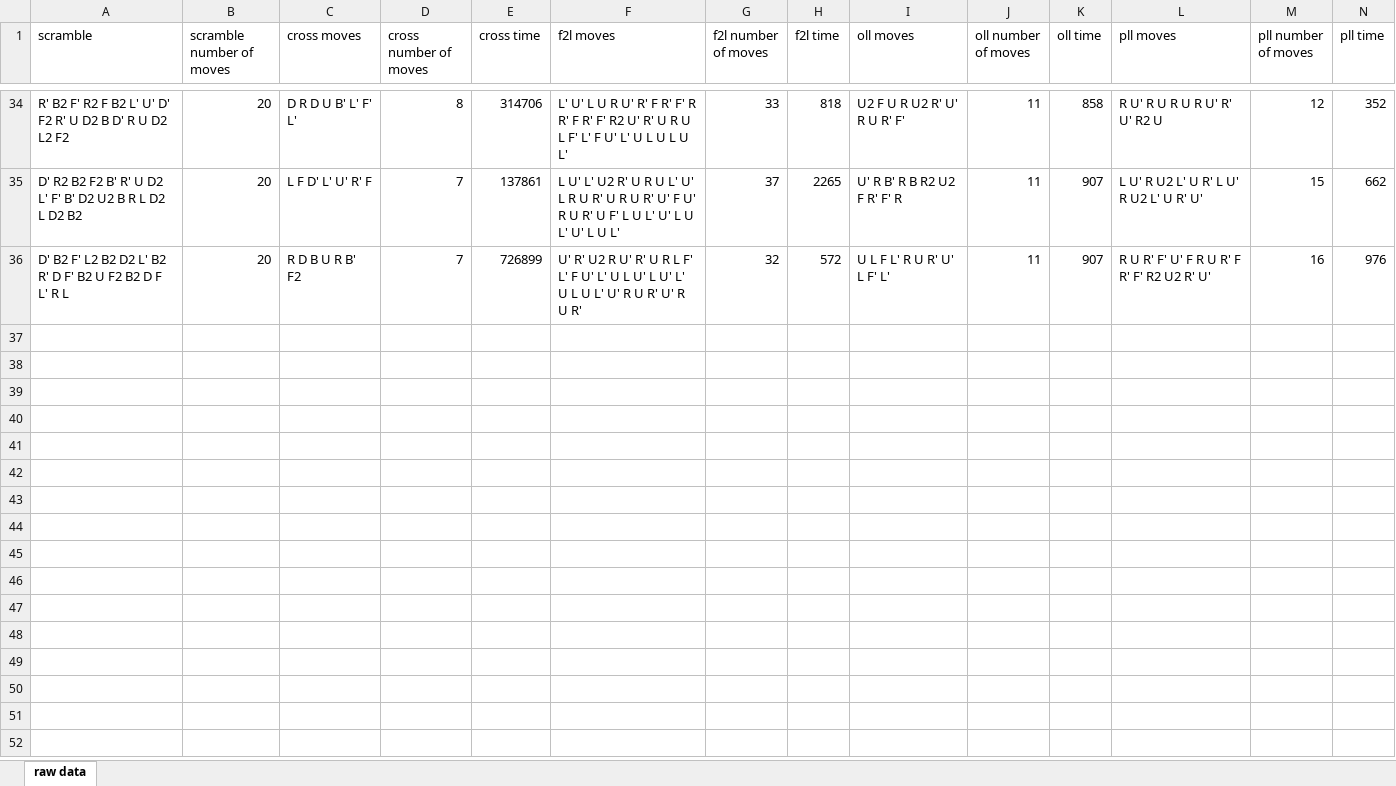
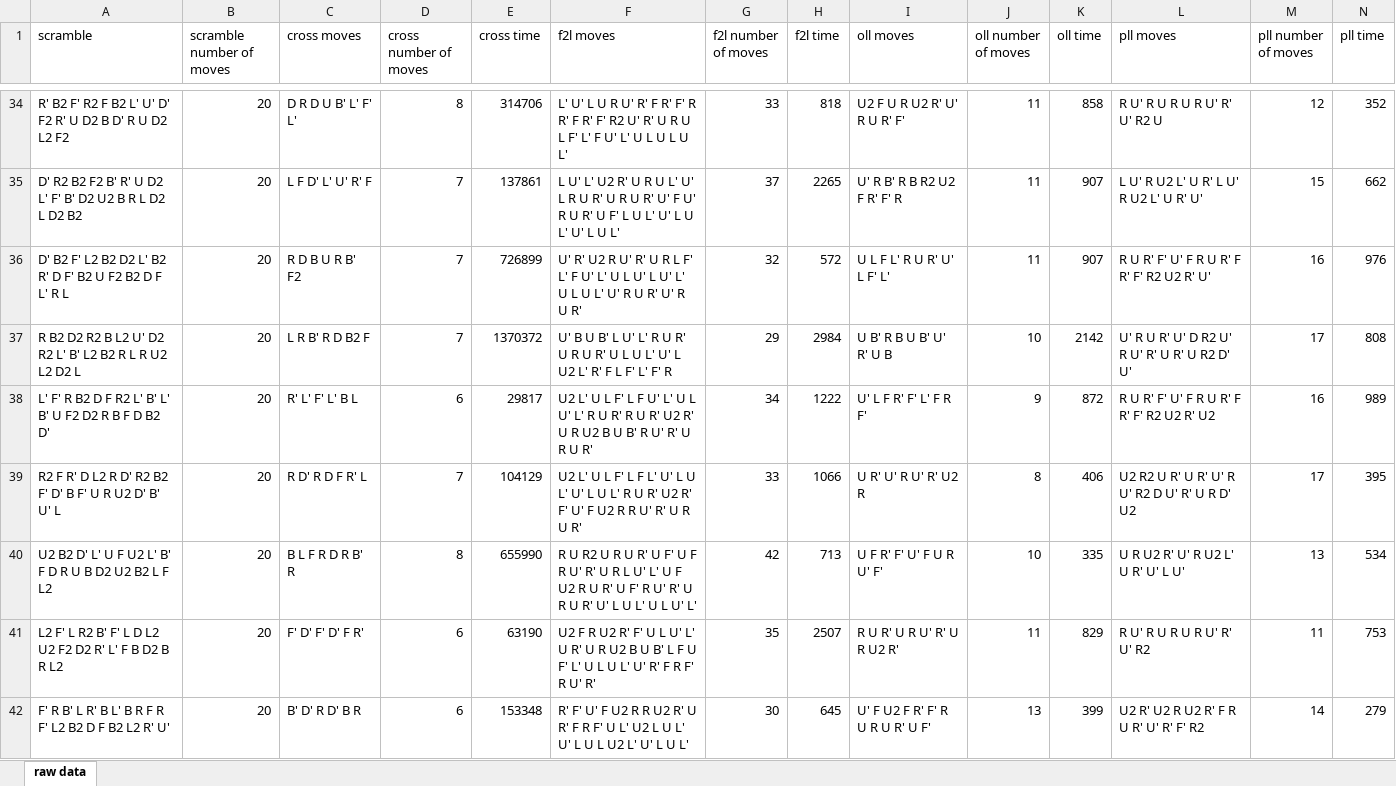
Before and after one commit to Michal2404/SciComp-project, an Excel workbook: src/cfop/analysis.xlsx, sheet raw data, drawn as a sheet; only a part is shown, gaps mark what is left out; values as stored, in another font and other column widths than the file's, no borders; rows hold the shown columns only; the diff names each change by its address in the sheet, - before the commit and + after, or states it on an @@ line.

```diff
--- a/src/cfop/analysis.xlsx (sheet raw data)
+++ b/src/cfop/analysis.xlsx (sheet raw data)
+row 37: R B2 D2 R2 B L2 U' D2 R2 L' B' L2 B2 R L R U2 L2 D2 L | 20 | L R B' R D B2 F | 7 | 1370372 | U' B U B' L U' L' R U R' U R U R' U L U L' U' L U2 L' R' F L F' L' F' R | 29 | 2984 | U B' R B U B' U' R' U B | 10 | 2142 | U' R U R' U' D R2 U' R U' R' U R' U R2 D' U' | 17 | 808
+row 38: L' F' R B2 D F R2 L' B' L' B' U F2 D2 R B F D B2 D' | 20 | R' L' F' L' B L | 6 | 29817 | U2 L' U L F' L F U' L' U L U' L' R U R' R U R' U2 R' U R U2 B U B' R U' R' U R U R' | 34 | 1222 | U' L F R' F' L' F R F' | 9 | 872 | R U R' F' U' F R U R' F R' F' R2 U2 R' U2 | 16 | 989
+row 39: R2 F R' D L2 R D' R2 B2 F' D' B F' U R U2 D' B' U' L | 20 | R D' R D F R' L | 7 | 104129 | U2 L' U L F' L F L' U' L U L' U' L U L' R U R' U2 R' F' U' F U2 R R U' R' U R U R' | 33 | 1066 | U R' U' R U' R' U2 R | 8 | 406 | U2 R2 U R' U R' U' R U' R2 D U' R' U R D' U2 | 17 | 395
+row 40: U2 B2 D' L' U F U2 L' B' F D R U B D2 U2 B2 L F L2 | 20 | B L F R D R B' R | 8 | 655990 | R U R2 U R U R' U F' U F R U' R' U R L U' L' U F U2 R U R' U F' R U' R' U R U R' U' L U L' U L U' L' | 42 | 713 | U F R' F' U' F U R U' F' | 10 | 335 | U R U2 R' U' R U2 L' U R' U' L U' | 13 | 534
+row 41: L2 F' L R2 B' F' L D L2 U2 F2 D2 R' L' F B D2 B R L2 | 20 | F' D' F' D' F R' | 6 | 63190 | U2 F R U2 R' F' U L U' L' U R' U R U2 B U B' L F U F' L' U L U L' U' R' F R F' R U' R' | 35 | 2507 | R U R' U R U' R' U R U2 R' | 11 | 829 | R U' R U R U R U' R' U' R2 | 11 | 753
+row 42: F' R B' L R' B L' B R F R F' L2 B2 D F B2 L2 R' U' | 20 | B' D' R D' B R | 6 | 153348 | R' F' U' F U2 R R U2 R' U R' F R F' U L' U2 L U L' U' L U L U2 L' U' L U L' | 30 | 645 | U' F U2 F R' F' R U R U R' U F' | 13 | 399 | U2 R' U2 R U2 R' F R U R' U' R' F' R2 | 14 | 279
```
Also changed, not shown: 10 other files.
